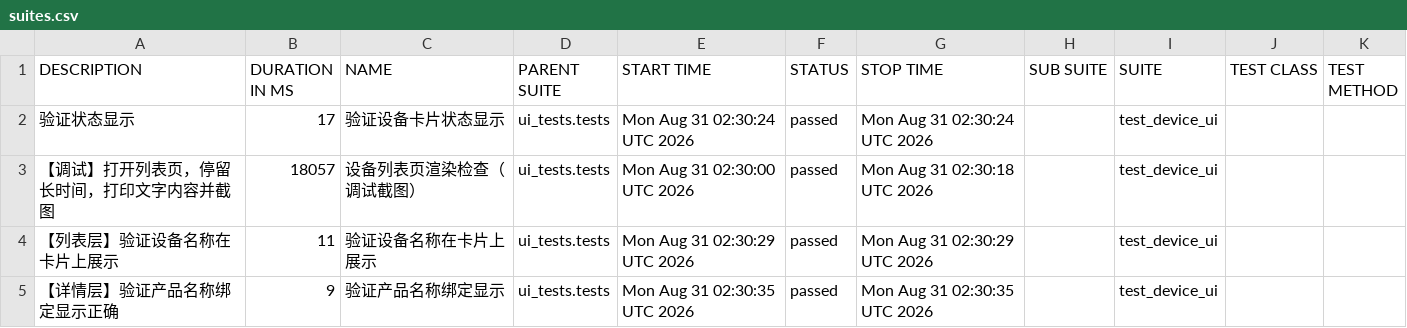
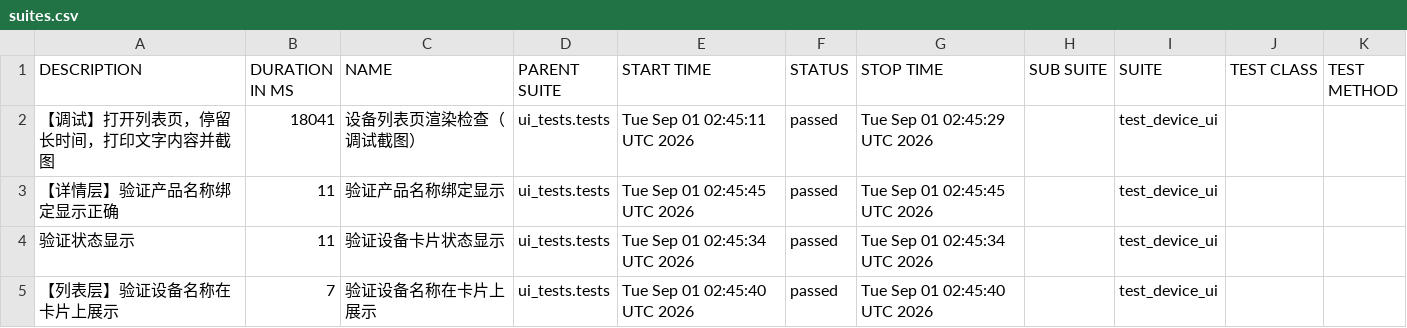
Before and after one commit to piaqiahia/iot-test-framework, a CSV file: ui-report/data/suites.csv, drawn as a sheet.

```diff
--- a/ui-report/data/suites.csv
+++ b/ui-report/data/suites.csv
@@ -1,5 +1,5 @@
 "DESCRIPTION","DURATION IN MS","NAME","PARENT SUITE","START TIME","STATUS","STOP TIME","SUB SUITE","SUITE","TEST CLASS","TEST METHOD"
-"验证状态显示","17","验证设备卡片状态显示","ui_tests.tests","Mon Aug 31 02:30:24 UTC 2026","passed","Mon Aug 31 02:30:24 UTC 2026","","test_device_ui","",""
-"【调试】打开列表页，停留长时间，打印文字内容并截图","18057","设备列表页渲染检查（调试截图）","ui_tests.tests","Mon Aug 31 02:30:00 UTC 2026","passed","Mon Aug 31 02:30:18 UTC 2026","","test_device_ui","",""
-"【列表层】验证设备名称在卡片上展示","11","验证设备名称在卡片上展示","ui_tests.tests","Mon Aug 31 02:30:29 UTC 2026","passed","Mon Aug 31 02:30:29 UTC 2026","","test_device_ui","",""
-"【详情层】验证产品名称绑定显示正确","9","验证产品名称绑定显示","ui_tests.tests","Mon Aug 31 02:30:35 UTC 2026","passed","Mon Aug 31 02:30:35 UTC 2026","","test_device_ui","",""
+"【调试】打开列表页，停留长时间，打印文字内容并截图","18041","设备列表页渲染检查（调试截图）","ui_tests.tests","Tue Sep 01 02:45:11 UTC 2026","passed","Tue Sep 01 02:45:29 UTC 2026","","test_device_ui","",""
+"【详情层】验证产品名称绑定显示正确","11","验证产品名称绑定显示","ui_tests.tests","Tue Sep 01 02:45:45 UTC 2026","passed","Tue Sep 01 02:45:45 UTC 2026","","test_device_ui","",""
+"验证状态显示","11","验证设备卡片状态显示","ui_tests.tests","Tue Sep 01 02:45:34 UTC 2026","passed","Tue Sep 01 02:45:34 UTC 2026","","test_device_ui","",""
+"【列表层】验证设备名称在卡片上展示","7","验证设备名称在卡片上展示","ui_tests.tests","Tue Sep 01 02:45:40 UTC 2026","passed","Tue Sep 01 02:45:40 UTC 2026","","test_device_ui","",""
```
Also changed, not shown: 19 other files.
